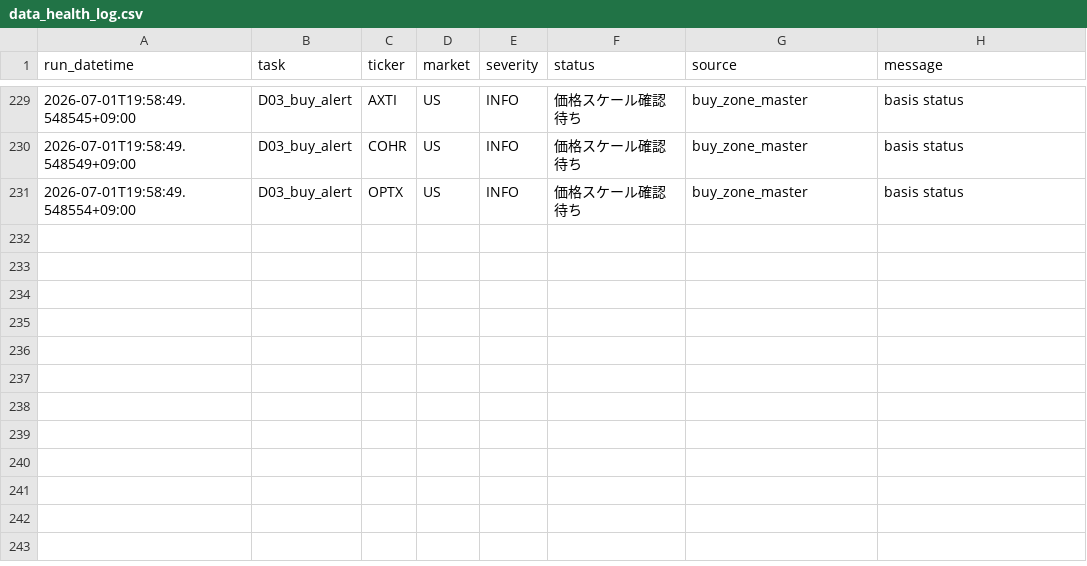
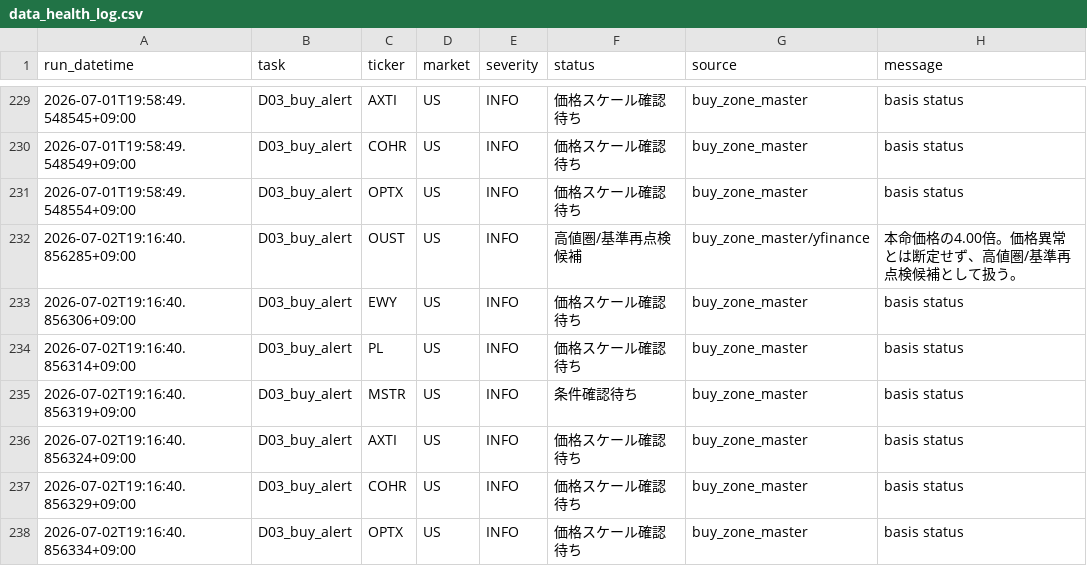
Before and after one commit to 69wmjpm6j2-alt/chappy-investment-system, a CSV file: data/data_health_log.csv, drawn as a sheet; only a part is shown, gaps mark what is left out; the diff names each change by its address in the sheet, - before the commit and + after, or states it on an @@ line.

Commit message:
CIS buy alert update

```diff
--- a/data/data_health_log.csv
+++ b/data/data_health_log.csv
+row 232: 2026-07-02T19:16:40.856285+09:00 | D03_buy_alert | OUST | US | INFO | 高値圏/基準再点検候補 | buy_zone_master/yfinance | 本命価格の4.00倍。価格異常とは断定せず、高値圏/基準再点検候補として扱う。
+row 233: 2026-07-02T19:16:40.856306+09:00 | D03_buy_alert | EWY | US | INFO | 価格スケール確認待ち | buy_zone_master | basis status
+row 234: 2026-07-02T19:16:40.856314+09:00 | D03_buy_alert | PL | US | INFO | 価格スケール確認待ち | buy_zone_master | basis status
+row 235: 2026-07-02T19:16:40.856319+09:00 | D03_buy_alert | MSTR | US | INFO | 条件確認待ち | buy_zone_master | basis status
+row 236: 2026-07-02T19:16:40.856324+09:00 | D03_buy_alert | AXTI | US | INFO | 価格スケール確認待ち | buy_zone_master | basis status
+row 237: 2026-07-02T19:16:40.856329+09:00 | D03_buy_alert | COHR | US | INFO | 価格スケール確認待ち | buy_zone_master | basis status
+row 238: 2026-07-02T19:16:40.856334+09:00 | D03_buy_alert | OPTX | US | INFO | 価格スケール確認待ち | buy_zone_master | basis status
```
Also changed, not shown: 2 other files.
